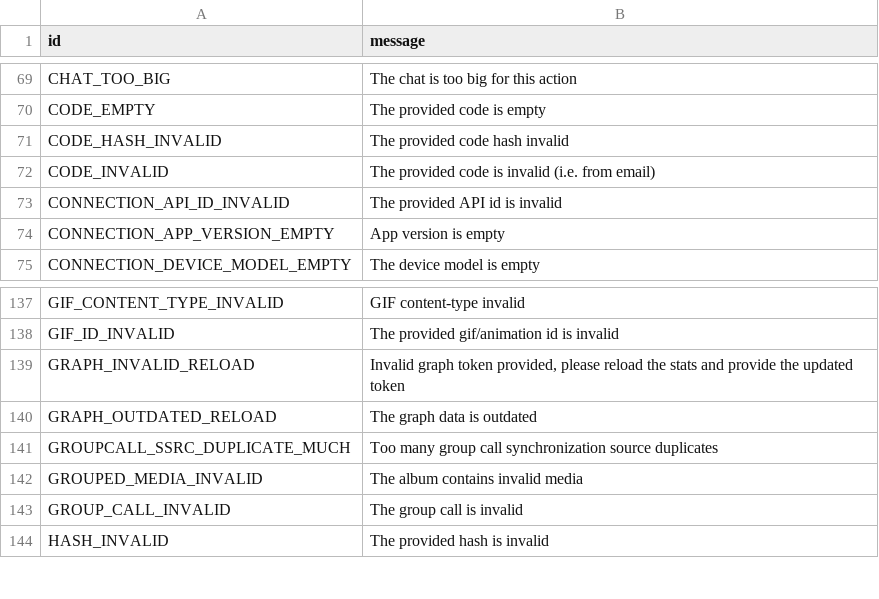
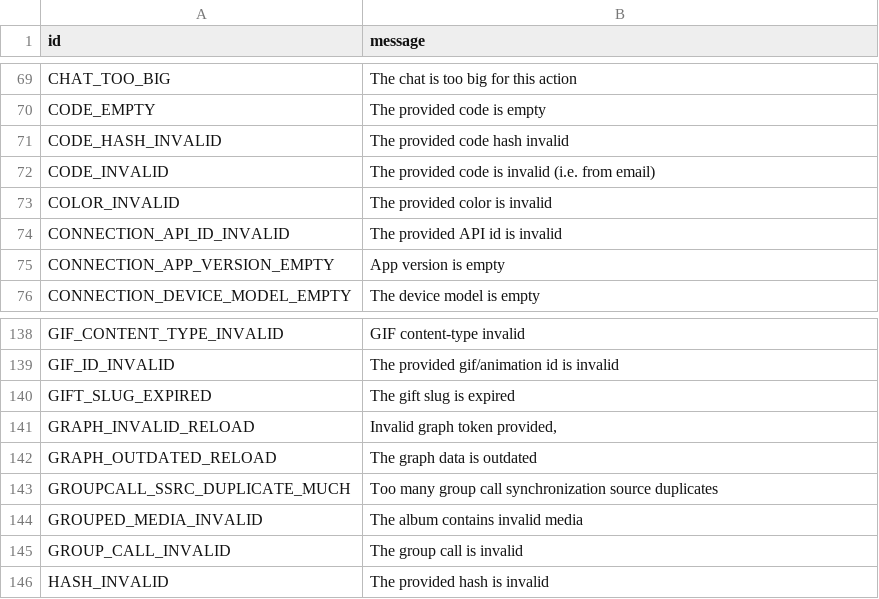
Before and after one commit to Mayuri-Chan/pyrofork, a TSV file: compiler/errors/source/400_BAD_REQUEST.tsv, drawn as a sheet; only a part is shown, gaps mark what is left out.

```diff
--- a/compiler/errors/source/400_BAD_REQUEST.tsv
+++ b/compiler/errors/source/400_BAD_REQUEST.tsv
@@ -72,2 +72,3 @@ CODE_HASH_INVALID	The provided code hash invalid
 CODE_INVALID	The provided code is invalid (i.e. from email)
+COLOR_INVALID	The provided color is invalid
 CONNECTION_API_ID_INVALID	The provided API id is invalid
@@ -138,3 +139,4 @@ GIF_CONTENT_TYPE_INVALID	GIF content-type invalid
 GIF_ID_INVALID	The provided gif/animation id is invalid
-GRAPH_INVALID_RELOAD	Invalid graph token provided, please reload the stats and provide the updated token
+GIFT_SLUG_EXPIRED	The gift slug is expired
+GRAPH_INVALID_RELOAD	Invalid graph token provided,
 GRAPH_OUTDATED_RELOAD	The graph data is outdated
```
Also changed, not shown: compiler/errors/source/403_FORBIDDEN.tsv, 11 other files.
